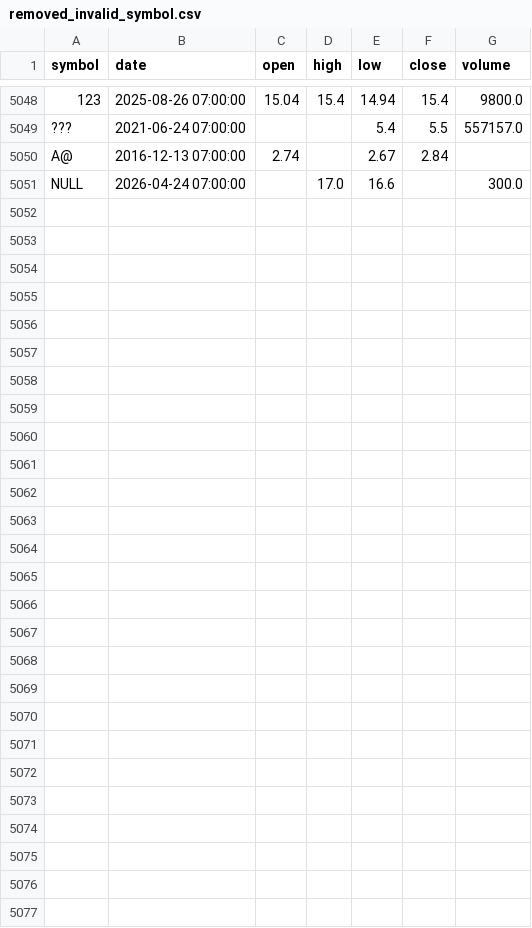
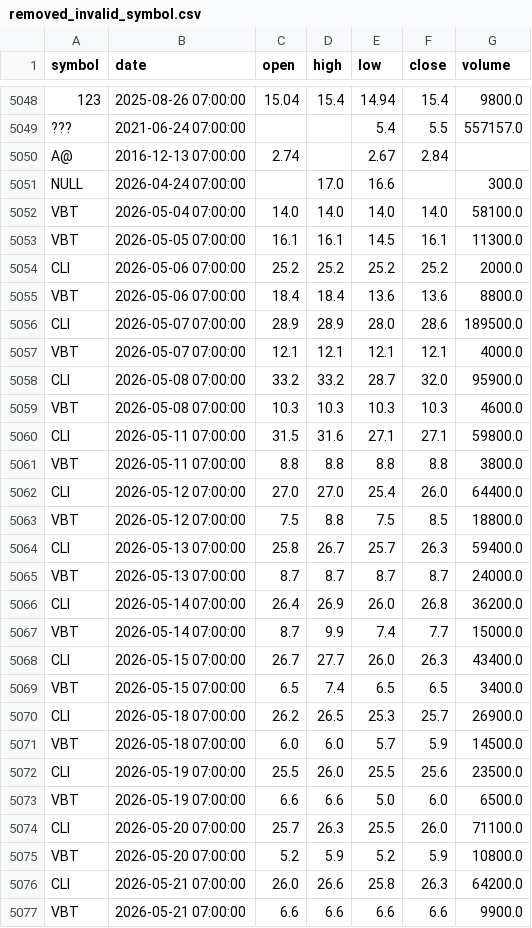
Before and after one commit to DucSinh2k5/HQTCSDL_backup, a CSV file: data/clean_log/removed_invalid_symbol.csv, drawn as a sheet; only a part is shown, gaps mark what is left out; the diff names each change by its address in the sheet, - before the commit and + after, or states it on an @@ line.

Commit message:
add merge_data

```diff
--- a/data/clean_log/removed_invalid_symbol.csv
+++ b/data/clean_log/removed_invalid_symbol.csv
+row 5052: VBT | 2026-05-04 07:00:00 | 14.0 | 14.0 | 14.0 | 14.0 | 58100.0
+row 5053: VBT | 2026-05-05 07:00:00 | 16.1 | 16.1 | 14.5 | 16.1 | 11300.0
+row 5054: CLI | 2026-05-06 07:00:00 | 25.2 | 25.2 | 25.2 | 25.2 | 2000.0
+row 5055: VBT | 2026-05-06 07:00:00 | 18.4 | 18.4 | 13.6 | 13.6 | 8800.0
+row 5056: CLI | 2026-05-07 07:00:00 | 28.9 | 28.9 | 28.0 | 28.6 | 189500.0
+row 5057: VBT | 2026-05-07 07:00:00 | 12.1 | 12.1 | 12.1 | 12.1 | 4000.0
+row 5058: CLI | 2026-05-08 07:00:00 | 33.2 | 33.2 | 28.7 | 32.0 | 95900.0
+row 5059: VBT | 2026-05-08 07:00:00 | 10.3 | 10.3 | 10.3 | 10.3 | 4600.0
+row 5060: CLI | 2026-05-11 07:00:00 | 31.5 | 31.6 | 27.1 | 27.1 | 59800.0
+row 5061: VBT | 2026-05-11 07:00:00 | 8.8 | 8.8 | 8.8 | 8.8 | 3800.0
+row 5062: CLI | 2026-05-12 07:00:00 | 27.0 | 27.0 | 25.4 | 26.0 | 64400.0
+row 5063: VBT | 2026-05-12 07:00:00 | 7.5 | 8.8 | 7.5 | 8.5 | 18800.0
+row 5064: CLI | 2026-05-13 07:00:00 | 25.8 | 26.7 | 25.7 | 26.3 | 59400.0
+row 5065: VBT | 2026-05-13 07:00:00 | 8.7 | 8.7 | 8.7 | 8.7 | 24000.0
+row 5066: CLI | 2026-05-14 07:00:00 | 26.4 | 26.9 | 26.0 | 26.8 | 36200.0
+row 5067: VBT | 2026-05-14 07:00:00 | 8.7 | 9.9 | 7.4 | 7.7 | 15000.0
+row 5068: CLI | 2026-05-15 07:00:00 | 26.7 | 27.7 | 26.0 | 26.3 | 43400.0
+row 5069: VBT | 2026-05-15 07:00:00 | 6.5 | 7.4 | 6.5 | 6.5 | 3400.0
+row 5070: CLI | 2026-05-18 07:00:00 | 26.2 | 26.5 | 25.3 | 25.7 | 26900.0
+row 5071: VBT | 2026-05-18 07:00:00 | 6.0 | 6.0 | 5.7 | 5.9 | 14500.0
+row 5072: CLI | 2026-05-19 07:00:00 | 25.5 | 26.0 | 25.5 | 25.6 | 23500.0
+row 5073: VBT | 2026-05-19 07:00:00 | 6.6 | 6.6 | 5.0 | 6.0 | 6500.0
+row 5074: CLI | 2026-05-20 07:00:00 | 25.7 | 26.3 | 25.5 | 26.0 | 71100.0
+row 5075: VBT | 2026-05-20 07:00:00 | 5.2 | 5.9 | 5.2 | 5.9 | 10800.0
+row 5076: CLI | 2026-05-21 07:00:00 | 26.0 | 26.6 | 25.8 | 26.3 | 64200.0
+row 5077: VBT | 2026-05-21 07:00:00 | 6.6 | 6.6 | 6.6 | 6.6 | 9900.0
```
Also changed, not shown: data/khaosatdata/invalid_symbol.csv, data/khaosatdata/numeric_stats.csv, 34 other files.
